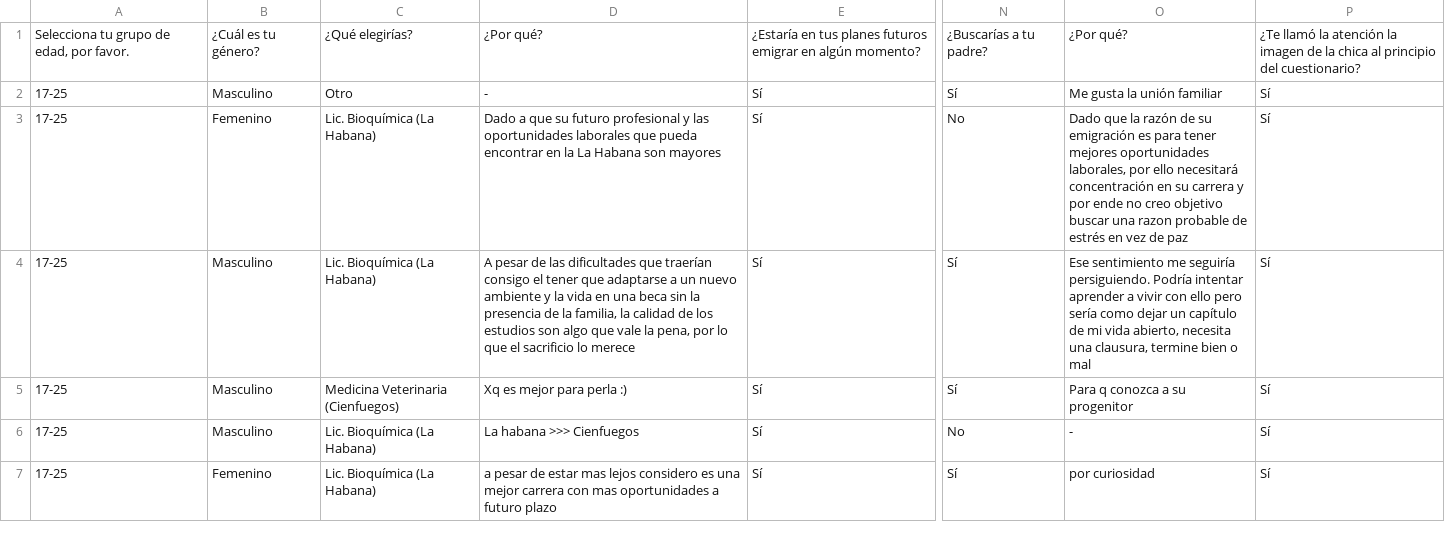
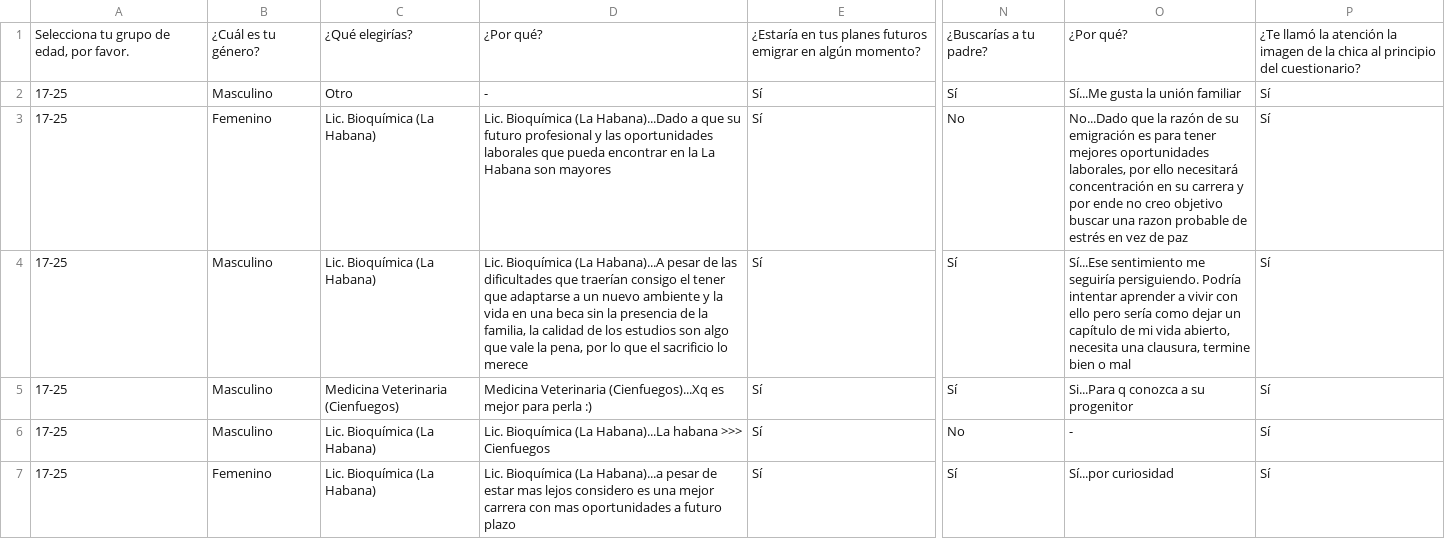
Before and after one commit to LFrench03/La-Perla-del-Sur, a CSV file: app/form/data/La-Perla-del-Sur-Form.csv, drawn as a sheet; only a part is shown, gaps mark what is left out; the diff covers the shown part only; the diff names each change by its address in the sheet, - before the commit and + after, or states it on an @@ line.

```diff
--- a/app/form/data/La-Perla-del-Sur-Form.csv
+++ b/app/form/data/La-Perla-del-Sur-Form.csv
-O2: Me gusta la unión familiar
+O2: Sí...Me gusta la unión familiar
-D3: Dado a que…
+D3: Lic. Bioquímica (La Habana)...Dado a que…
-O3: Dado que la…
+O3: No...Dado que la…
-D4: A pesar de…
+D4: Lic. Bioquímica (La Habana)...A pesar de…
-O4: Ese sentimiento me…
+O4: Sí...Ese sentimiento me…
-D5: Xq es mejor para perla :)
+D5: Medicina Veterinaria (Cienfuegos)...Xq es mejor para perla :)
-O5: Para q conozca a su progenitor
+O5: Si...Para q conozca a su progenitor
-D6: La habana >>> Cienfuegos
+D6: Lic. Bioquímica (La Habana)...La habana >>> Cienfuegos
-D7: a pesar de…
+D7: Lic. Bioquímica (La Habana)...a pesar de…
-O7: por curiosidad
+O7: Sí...por curiosidad
```
Also changed, not shown: 52 edited cells elsewhere in this file, 1 other file.
